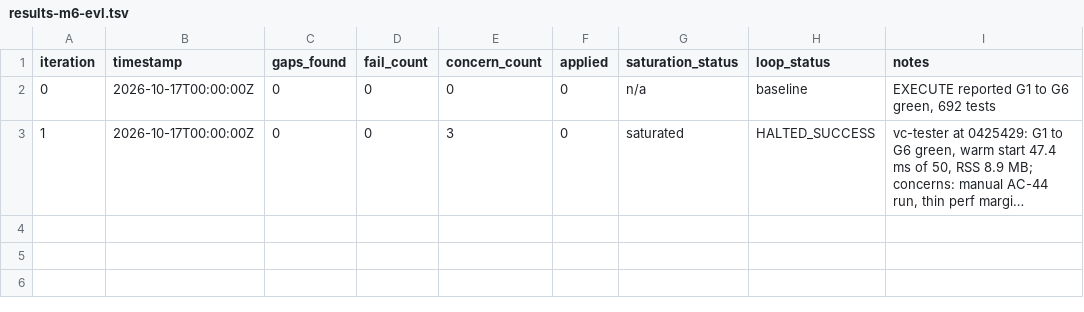
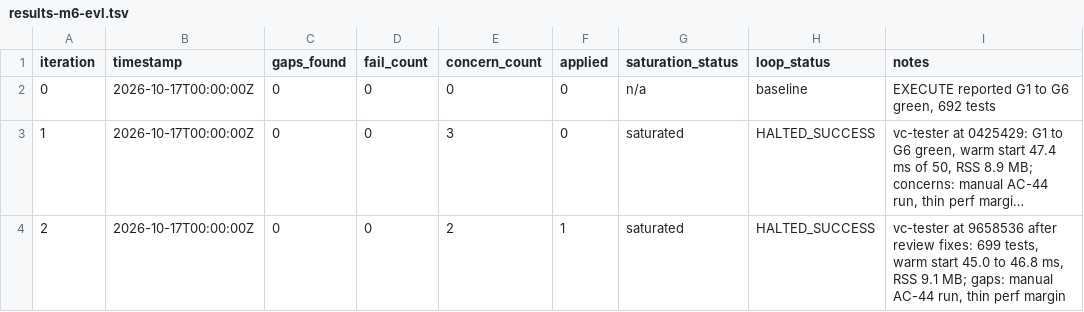
Before and after one commit to taylorsegell/pouch, a TSV file: process/features/v1-static-activation/active/v1-static-activation_04-10-26/results-m6-evl.tsv, drawn as a sheet; long unchanged cells end in …; the diff names each change by its address in the sheet, - before the commit and + after, or states it on an @@ line.

```diff
--- a/process/features/v1-static-activation/active/v1-static-activation_04-10-26/results-m6-evl.tsv
+++ b/process/features/v1-static-activation/active/v1-static-activation_04-10-26/results-m6-evl.tsv
+row 4: 2 | 2026-10-17T00:00:00Z | 0 | 0 | 2 | 1 | saturated | HALTED_SUCCESS | vc-tester at 9658536 after review fixes: 699 tests, warm start 45.0 to 46.8 ms, RSS 9.1 MB; gaps: manual AC-44 run, thin perf margin
```
Also changed, not shown: 9 other files.
